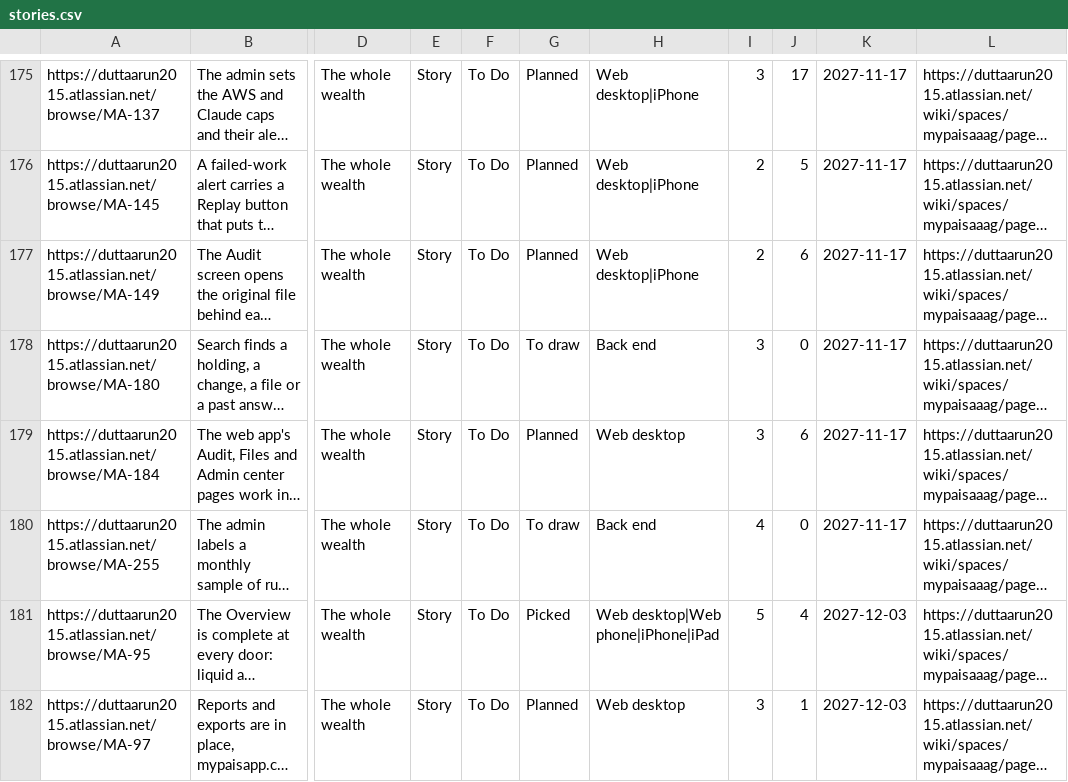
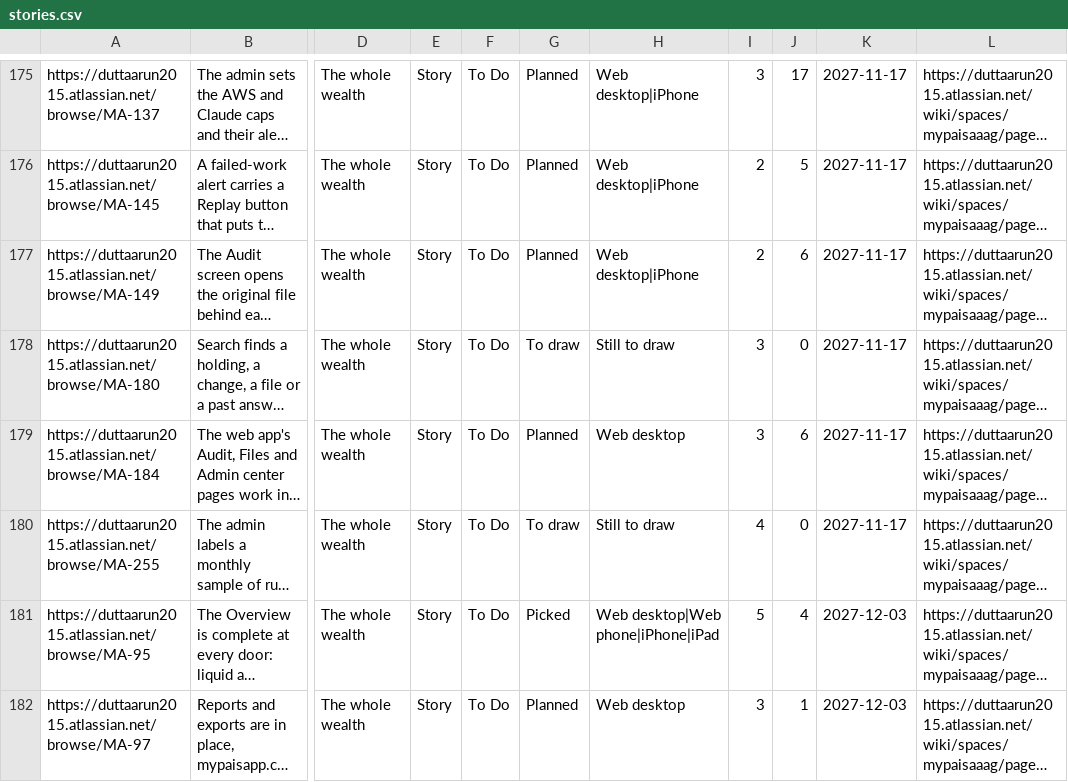
Before and after one commit to gilipersonal/mypaisa-agent, a CSV file: docs/confluence/stories.csv, drawn as a sheet; only a part is shown, gaps mark what is left out; long unchanged cells end in …; the diff covers the shown part only; the diff names each change by its address in the sheet, - before the commit and + after, or states it on an @@ line.

Commit message:
MA-261: Fix round 1 review findings across ARCHITECTURE, PLAN, explainers, trace, Jira and Confluence

```diff
--- a/docs/confluence/stories.csv
+++ b/docs/confluence/stories.csv
-H178: Back end
+H178: Still to draw
-H180: Back end
+H180: Still to draw
```
Also changed, not shown: 15 edited cells elsewhere in this file, 41 other files.
